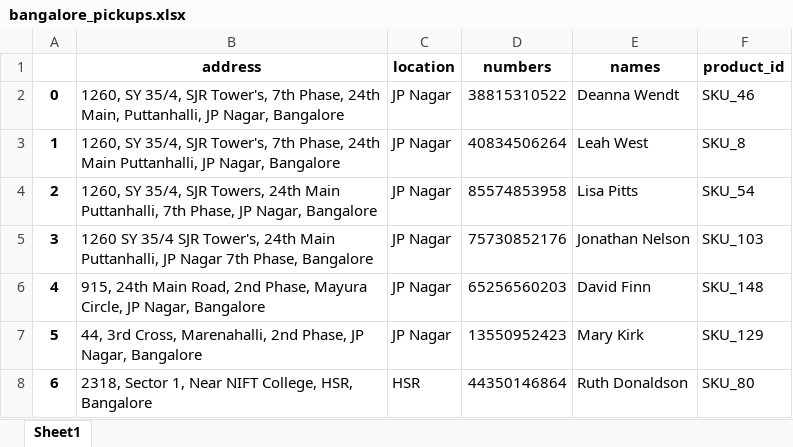
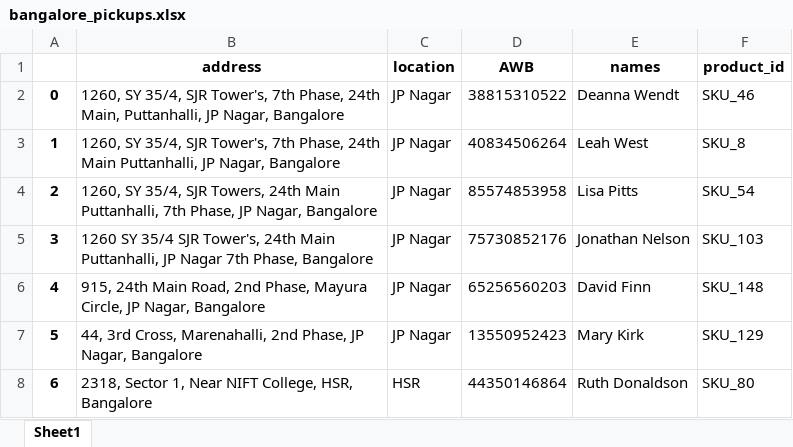
Before and after one commit to Grow-Simple-2023/backend, an Excel workbook: docs/bangalore_pickups.xlsx, sheet Sheet1, drawn as a sheet; only a part is shown; values as stored, in another font and other column widths than the file's, no borders; the diff names each change by its address in the sheet, - before the commit and + after, or states it on an @@ line.

```diff
--- a/docs/bangalore_pickups.xlsx (sheet Sheet1)
+++ b/docs/bangalore_pickups.xlsx (sheet Sheet1)
-D1: numbers
+D1: AWB
```
Also changed, not shown: testing_files/interiit_testing/bangalore dispatch address.xlsx, testing_files/interiit_testing/bangalore_pickups.xlsx, 3 other files.
